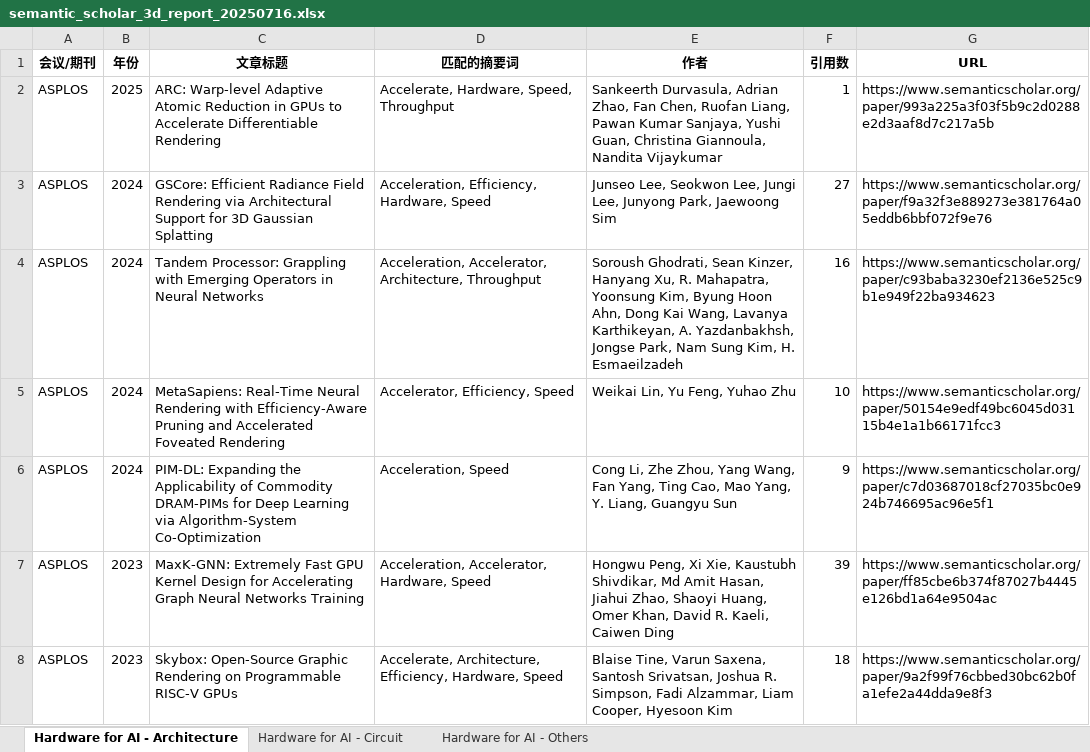
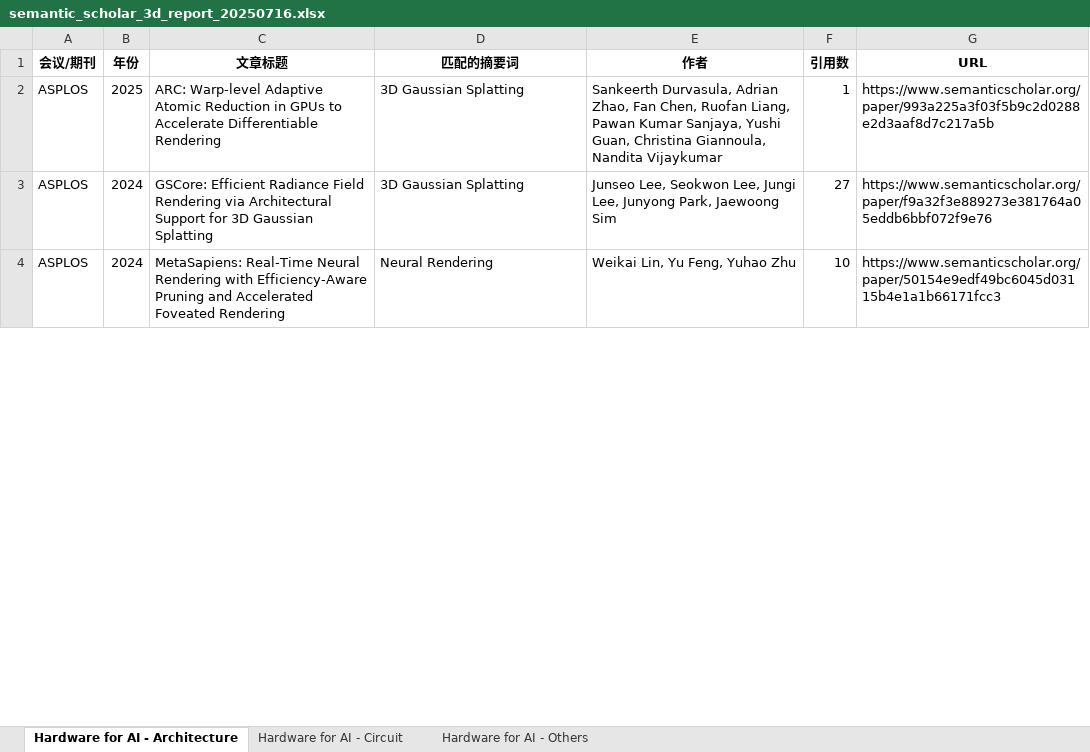
Before and after one commit to Yonghao-Tan/integrated-academic-searcher, an Excel workbook: outputs/semantic_scholar_3d_report_20250716.xlsx, sheet Hardware for AI - Architecture, drawn as a sheet; only a part is shown; values as stored, in another font and other column widths than the file's, no borders; removed rows and columns are numbered as before the commit, all else as after; the diff covers the shown part only; the diff names each change by its address in the sheet, - before the commit and + after, or states it on an @@ line.

```diff
--- a/outputs/semantic_scholar_3d_report_20250716.xlsx (sheet Hardware for AI - Architecture)
+++ b/outputs/semantic_scholar_3d_report_20250716.xlsx (sheet Hardware for AI - Architecture)
-D2 (匹配的摘要词): Accelerate, Hardware, Speed, Throughput
+D2 (匹配的摘要词): 3D Gaussian Splatting
-D3 (匹配的摘要词): Acceleration, Efficiency, Hardware, Speed
+D3 (匹配的摘要词): 3D Gaussian Splatting
-row 4: ASPLOS | 2024 | Tandem Processor: Grappling with Emerging Operators in Neural Networks | Acceleration, Accelerator, Architecture, Throughput | Soroush Ghodrati, Sean Kinzer, Hanyang Xu, R. Mahapatra, Yoonsung Kim, Byung Hoon Ahn, Dong Kai Wang, Lavanya Karthikeyan, A. Yazdanbakhsh, Jongse Park, Nam Sung Kim, H. Esmaeilzadeh | 16 | https://www.semanticscholar.org/paper/c93baba3230ef2136e525c9b1e949f22ba934623
-D4 (匹配的摘要词): Accelerator, Efficiency, Speed
+D4 (匹配的摘要词): Neural Rendering
-row 6: ASPLOS | 2024 | PIM-DL: Expanding the Applicability of Commodity DRAM-PIMs for Deep Learning via Algorithm-System Co-Optimization | Acceleration, Speed | Cong Li, Zhe Zhou, Yang Wang, Fan Yang, Ting Cao, Mao Yang, Y. Liang, Guangyu Sun | 9 | https://www.semanticscholar.org/paper/c7d03687018cf27035bc0e924b746695ac96e5f1
-row 7: ASPLOS | 2023 | MaxK-GNN: Extremely Fast GPU Kernel Design for Accelerating Graph Neural Networks Training | Acceleration, Accelerator, Hardware, Speed | Hongwu Peng, Xi Xie, Kaustubh Shivdikar, Md Amit Hasan, Jiahui Zhao, Shaoyi Huang, Omer Khan, David R. Kaeli, Caiwen Ding | 39 | https://www.semanticscholar.org/paper/ff85cbe6b374f87027b4445e126bd1a64e9504ac
-row 8: ASPLOS | 2023 | Skybox: Open-Source Graphic Rendering on Programmable RISC-V GPUs | Accelerate, Architecture, Efficiency, Hardware, Speed | Blaise Tine, Varun Saxena, Santosh Srivatsan, Joshua R. Simpson, Fadi Alzammar, Liam Cooper, Hyesoon Kim | 18 | https://www.semanticscholar.org/paper/9a2f99f76cbbed30bc62b0fa1efe2a44dda9e8f3
```
Also changed, not shown: 5 removed rows and 13 edited cells elsewhere in this sheet, sheet Hardware for AI - Circuit, sheet Hardware for AI - Others, 9 other files.
